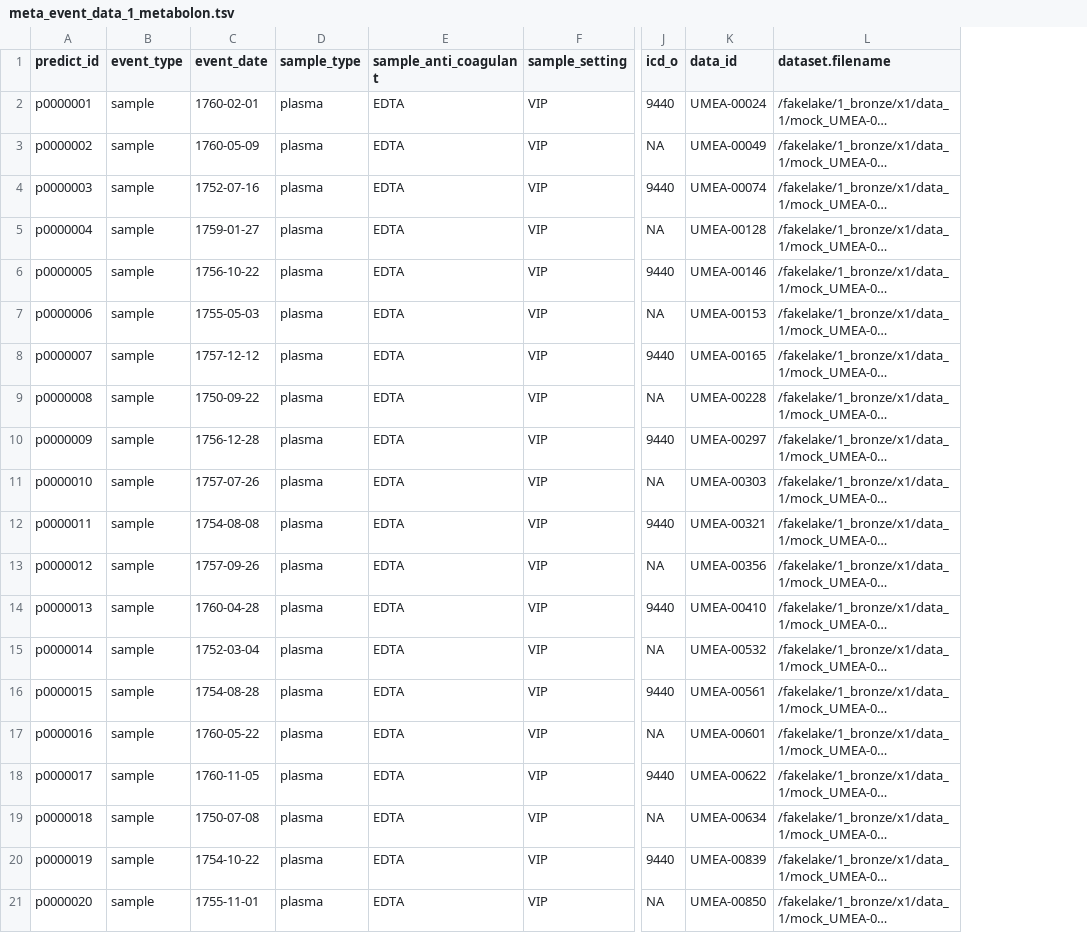
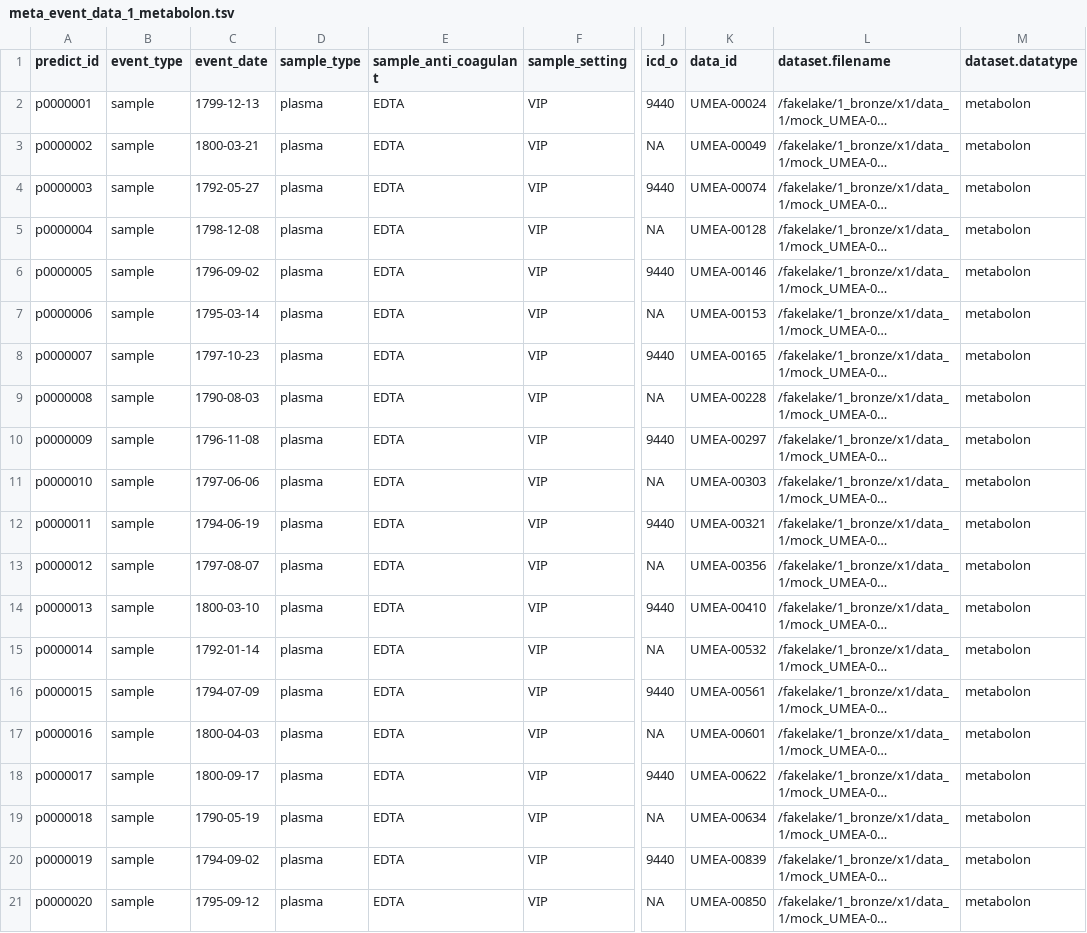
Before and after one commit to wibom/fakelake, a TSV file: fakelake/2_silver/x1/data_1/meta_event_data_1_metabolon.tsv, drawn as a sheet; only a part is shown, gaps mark what is left out; long unchanged cells end in …; the diff names each change by its address in the sheet, - before the commit and + after, or states it on an @@ line.

```diff
--- a/fakelake/2_silver/x1/data_1/meta_event_data_1_metabolon.tsv
+++ b/fakelake/2_silver/x1/data_1/meta_event_data_1_metabolon.tsv
+column M (dataset.datatype), rows 2-21: all metabolon
-C2 (event_date): 1760-02-01
+C2 (event_date): 1799-12-13
-C3 (event_date): 1760-05-09
+C3 (event_date): 1800-03-21
-C4 (event_date): 1752-07-16
+C4 (event_date): 1792-05-27
-C5 (event_date): 1759-01-27
+C5 (event_date): 1798-12-08
-C6 (event_date): 1756-10-22
+C6 (event_date): 1796-09-02
-C7 (event_date): 1755-05-03
+C7 (event_date): 1795-03-14
-C8 (event_date): 1757-12-12
+C8 (event_date): 1797-10-23
-C9 (event_date): 1750-09-22
+C9 (event_date): 1790-08-03
-C10 (event_date): 1756-12-28
+C10 (event_date): 1796-11-08
-C11 (event_date): 1757-07-26
+C11 (event_date): 1797-06-06
-C12 (event_date): 1754-08-08
+C12 (event_date): 1794-06-19
-C13 (event_date): 1757-09-26
+C13 (event_date): 1797-08-07
-C14 (event_date): 1760-04-28
+C14 (event_date): 1800-03-10
-C15 (event_date): 1752-03-04
+C15 (event_date): 1792-01-14
-C16 (event_date): 1754-08-28
+C16 (event_date): 1794-07-09
-C17 (event_date): 1760-05-22
+C17 (event_date): 1800-04-03
-C18 (event_date): 1760-11-05
+C18 (event_date): 1800-09-17
-C19 (event_date): 1750-07-08
+C19 (event_date): 1790-05-19
-C20 (event_date): 1754-10-22
+C20 (event_date): 1794-09-02
-C21 (event_date): 1755-11-01
+C21 (event_date): 1795-09-12
```
Also changed, not shown: fakelake/2_silver/x1/data_2/meta_event_data_2_olink.tsv, fakelake/2_silver/x2/data_1/meta_event_data_1_metabolon.tsv, 5 other files.
